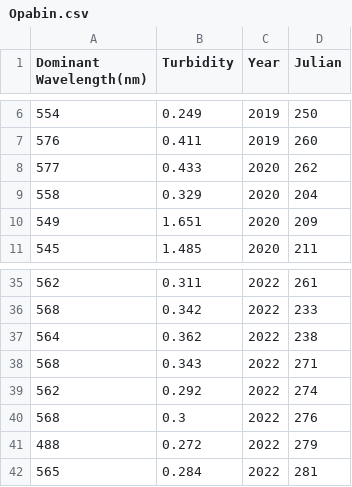
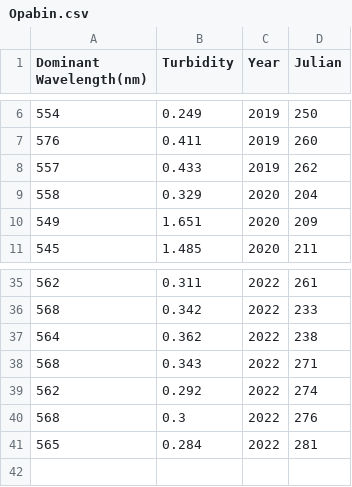
Before and after one commit to iboucher125/Lake_Color_Analysis, a CSV file: data/Opabin.csv, drawn as a sheet; only a part is shown, gaps mark what is left out.

```diff
--- a/data/Opabin.csv
+++ b/data/Opabin.csv
@@ -7,3 +7,3 @@ Dominant Wavelength(nm),Turbidity,Year,Julian
 576,0.411,2019,260
-577,0.433,2020,262
+557,0.433,2019,262
 558,0.329,2020,204
@@ -40,3 +40,2 @@ Dominant Wavelength(nm),Turbidity,Year,Julian
 568,0.3,2022,276
-488,0.272,2022,279
 565,0.284,2022,281
```
Also changed, not shown: 31 other files.
